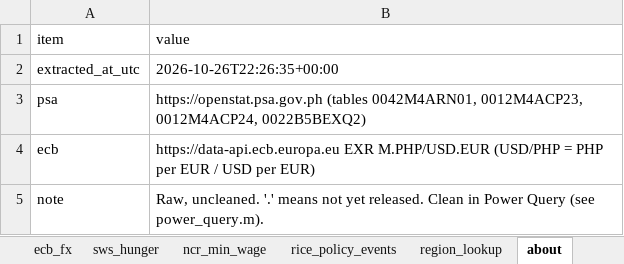
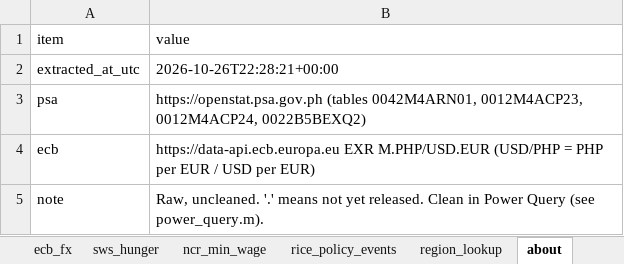
Before and after one commit to KeigoDev/Food-Affordability-PH-2026-a-Power-BI-data-story-on-real-data, an Excel workbook: raw/ph_food_economy_raw.xlsx, sheet about, drawn as a sheet; values as stored, in another font and other column widths than the file's, no borders; the diff names each change by its address in the sheet, - before the commit and + after, or states it on an @@ line.

```diff
--- a/raw/ph_food_economy_raw.xlsx (sheet about)
+++ b/raw/ph_food_economy_raw.xlsx (sheet about)
-B2 (value): 2026-10-26T22:26:35+00:00
+B2 (value): 2026-10-26T22:28:21+00:00
```
Also changed, not shown: other sheet tabs, 9 other files.
